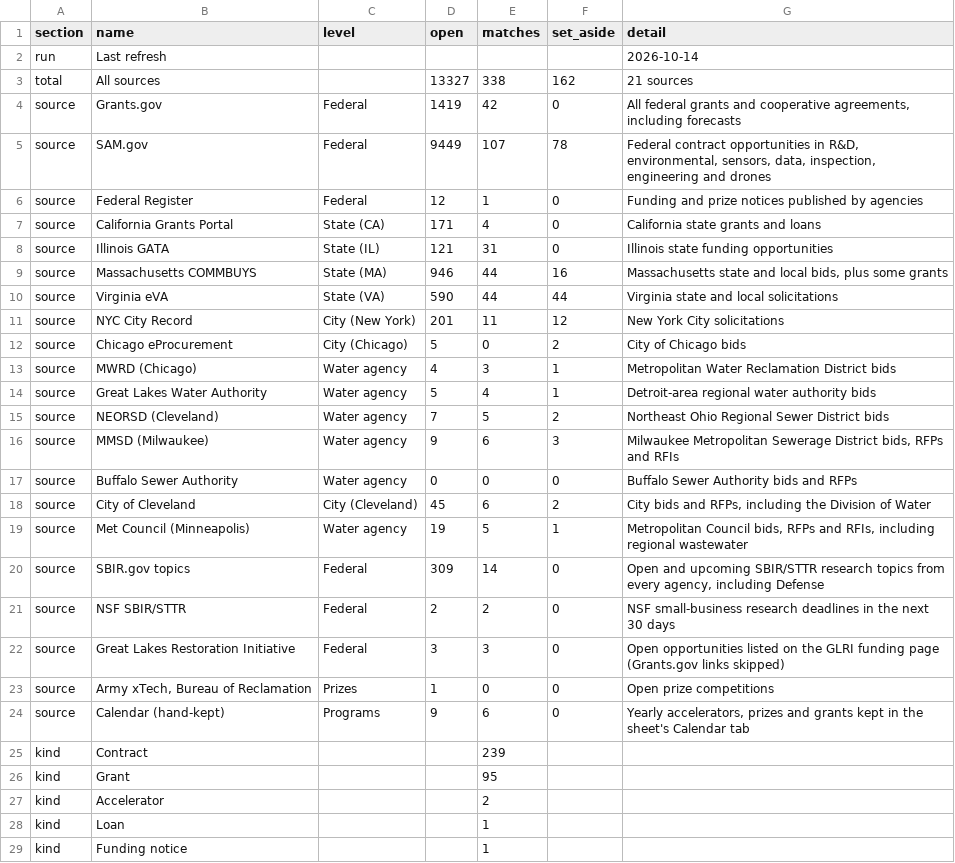
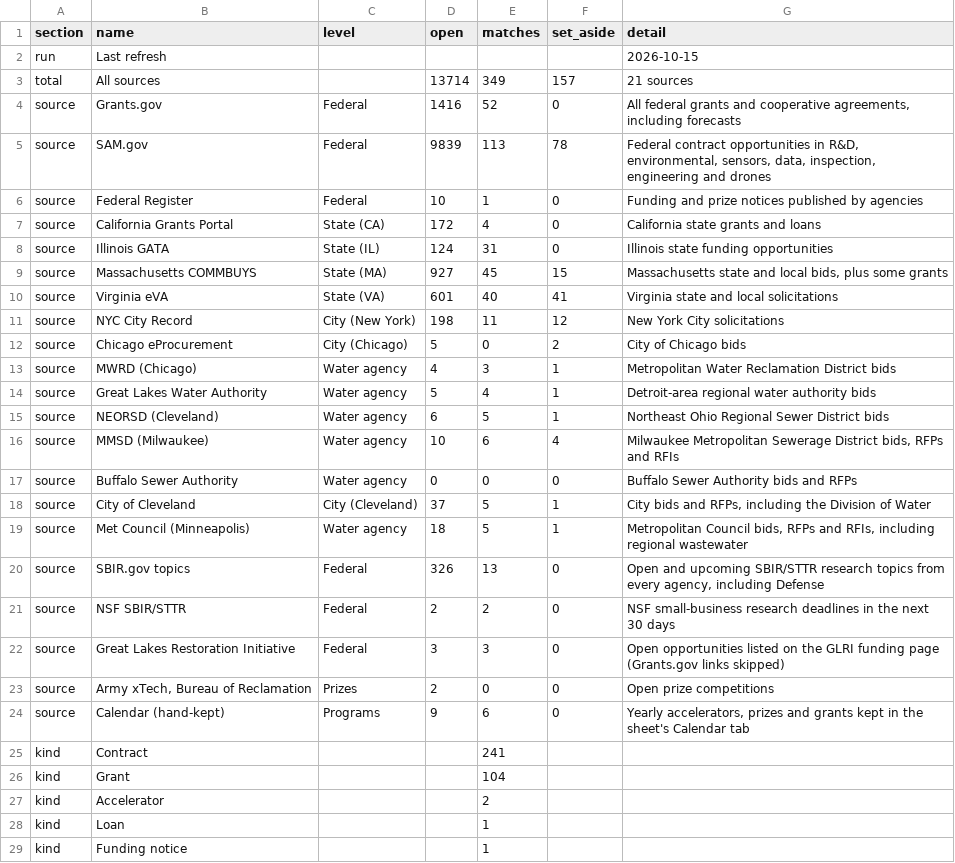
Before and after one commit to gauravshikhargandhi-web/glia-funding-tracker, a CSV file: data/summary.csv, drawn as a sheet; only a part is shown; the diff covers the shown part only.

```diff
--- a/data/summary.csv
+++ b/data/summary.csv
@@ -1,12 +1,12 @@
 section,name,level,open,matches,set_aside,detail
-run,Last refresh,,,,,2026-10-14
-total,All sources,,13327,338,162,21 sources
-source,Grants.gov,Federal,1419,42,0,"All federal grants and cooperative agreements, including forecasts"
-source,SAM.gov,Federal,9449,107,78,"Federal contract opportunities in R&D, environmental, sensors, data, inspection, engineering and drones"
-source,Federal Register,Federal,12,1,0,Funding and prize notices published by agencies
-source,California Grants Portal,State (CA),171,4,0,California state grants and loans
-source,Illinois GATA,State (IL),121,31,0,Illinois state funding opportunities
-source,Massachusetts COMMBUYS,State (MA),946,44,16,"Massachusetts state and local bids, plus some grants"
-source,Virginia eVA,State (VA),590,44,44,Virginia state and local solicitations
-source,NYC City Record,City (New York),201,11,12,New York City solicitations
+run,Last refresh,,,,,2026-10-15
+total,All sources,,13714,349,157,21 sources
+source,Grants.gov,Federal,1416,52,0,"All federal grants and cooperative agreements, including forecasts"
+source,SAM.gov,Federal,9839,113,78,"Federal contract opportunities in R&D, environmental, sensors, data, inspection, engineering and drones"
+source,Federal Register,Federal,10,1,0,Funding and prize notices published by agencies
+source,California Grants Portal,State (CA),172,4,0,California state grants and loans
+source,Illinois GATA,State (IL),124,31,0,Illinois state funding opportunities
+source,Massachusetts COMMBUYS,State (MA),927,45,15,"Massachusetts state and local bids, plus some grants"
+source,Virginia eVA,State (VA),601,40,41,Virginia state and local solicitations
+source,NYC City Record,City (New York),198,11,12,New York City solicitations
 source,Chicago eProcurement,City (Chicago),5,0,2,City of Chicago bids
@@ -14,14 +14,14 @@ source,MWRD (Chicago),Water agency,4,3,1,Metropolitan Water Reclamation District
 source,Great Lakes Water Authority,Water agency,5,4,1,Detroit-area regional water authority bids
-source,NEORSD (Cleveland),Water agency,7,5,2,Northeast Ohio Regional Sewer District bids
-source,MMSD (Milwaukee),Water agency,9,6,3,"Milwaukee Metropolitan Sewerage District bids, RFPs and RFIs"
+source,NEORSD (Cleveland),Water agency,6,5,1,Northeast Ohio Regional Sewer District bids
+source,MMSD (Milwaukee),Water agency,10,6,4,"Milwaukee Metropolitan Sewerage District bids, RFPs and RFIs"
 source,Buffalo Sewer Authority,Water agency,0,0,0,Buffalo Sewer Authority bids and RFPs
-source,City of Cleveland,City (Cleveland),45,6,2,"City bids and RFPs, including the Division of Water"
-source,Met Council (Minneapolis),Water agency,19,5,1,"Metropolitan Council bids, RFPs and RFIs, including regional wastewater"
-source,SBIR.gov topics,Federal,309,14,0,"Open and upcoming SBIR/STTR research topics from every agency, including Defense"
+source,City of Cleveland,City (Cleveland),37,5,1,"City bids and RFPs, including the Division of Water"
+source,Met Council (Minneapolis),Water agency,18,5,1,"Metropolitan Council bids, RFPs and RFIs, including regional wastewater"
+source,SBIR.gov topics,Federal,326,13,0,"Open and upcoming SBIR/STTR research topics from every agency, including Defense"
 source,NSF SBIR/STTR,Federal,2,2,0,NSF small-business research deadlines in the next 30 days
 source,Great Lakes Restoration Initiative,Federal,3,3,0,Open opportunities listed on the GLRI funding page (Grants.gov links skipped)
-source,"Army xTech, Bureau of Reclamation",Prizes,1,0,0,Open prize competitions
+source,"Army xTech, Bureau of Reclamation",Prizes,2,0,0,Open prize competitions
 source,Calendar (hand-kept),Programs,9,6,0,"Yearly accelerators, prizes and grants kept in the sheet's Calendar tab"
-kind,Contract,,,239,,
-kind,Grant,,,95,,
+kind,Contract,,,241,,
+kind,Grant,,,104,,
 kind,Accelerator,,,2,,
```
Also changed, not shown: 11 edited cells elsewhere in this file, 4 other files.
